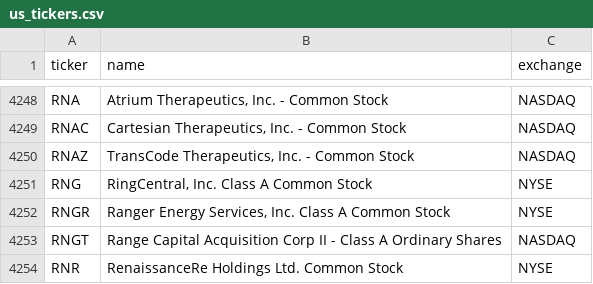
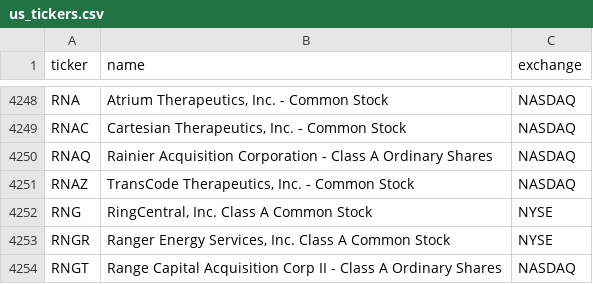
Before and after one commit to cplajha-pixel/stock-screener, a CSV file: output/us_tickers.csv, drawn as a sheet; only a part is shown, gaps mark what is left out; the shorter side is filled out with more unchanged rows.

```diff
--- a/output/us_tickers.csv
+++ b/output/us_tickers.csv
@@ -4249,2 +4249,3 @@ RNA,"Atrium Therapeutics, Inc. - Common Stock",NASDAQ
 RNAC,"Cartesian Therapeutics, Inc. - Common Stock",NASDAQ
+RNAQ,Rainier Acquisition Corporation - Class A Ordinary Shares,NASDAQ
 RNAZ,"TransCode Therapeutics, Inc. - Common Stock",NASDAQ
```
Also changed, not shown: 4 other files.
